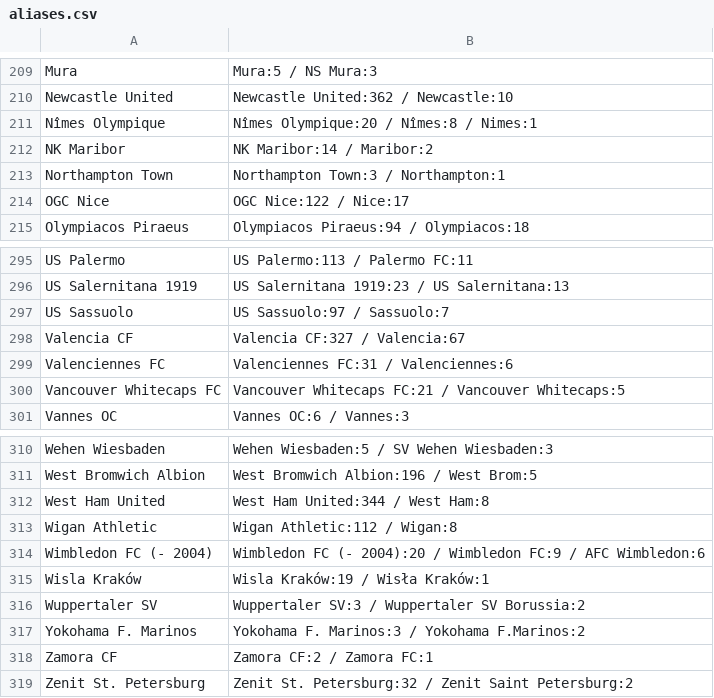
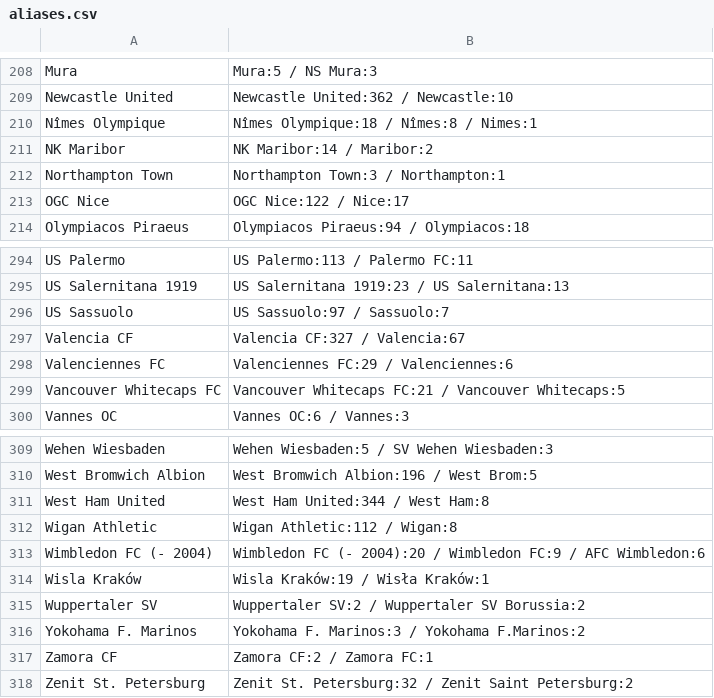
Before and after one commit to Juwon-Seo/soc, a CSV file: elo/aliases.csv, drawn as a sheet; only a part is shown, gaps mark what is left out; the diff covers the shown part only.

```diff
--- a/elo/aliases.csv
+++ b/elo/aliases.csv
@@ -210,3 +209,3 @@ Mura,Mura:5 / NS Mura:3
 Newcastle United,Newcastle United:362 / Newcastle:10
-Nîmes Olympique,Nîmes Olympique:20 / Nîmes:8 / Nimes:1
+Nîmes Olympique,Nîmes Olympique:18 / Nîmes:8 / Nimes:1
 NK Maribor,NK Maribor:14 / Maribor:2
@@ -298,3 +297,3 @@ US Sassuolo,US Sassuolo:97 / Sassuolo:7
 Valencia CF,Valencia CF:327 / Valencia:67
-Valenciennes FC,Valenciennes FC:31 / Valenciennes:6
+Valenciennes FC,Valenciennes FC:29 / Valenciennes:6
 Vancouver Whitecaps FC,Vancouver Whitecaps FC:21 / Vancouver Whitecaps:5
@@ -315,3 +314,3 @@ Wimbledon FC (- 2004),Wimbledon FC (- 2004):20 / Wimbledon FC:9 / AFC Wimbledon:
 Wisla Kraków,Wisla Kraków:19 / Wisła Kraków:1
-Wuppertaler SV,Wuppertaler SV:3 / Wuppertaler SV Borussia:2
+Wuppertaler SV,Wuppertaler SV:2 / Wuppertaler SV Borussia:2
 Yokohama F. Marinos,Yokohama F. Marinos:3 / Yokohama F.Marinos:2
```
Also changed, not shown: 1 removed row and 4 edited cells elsewhere in this file, 19 other files.
